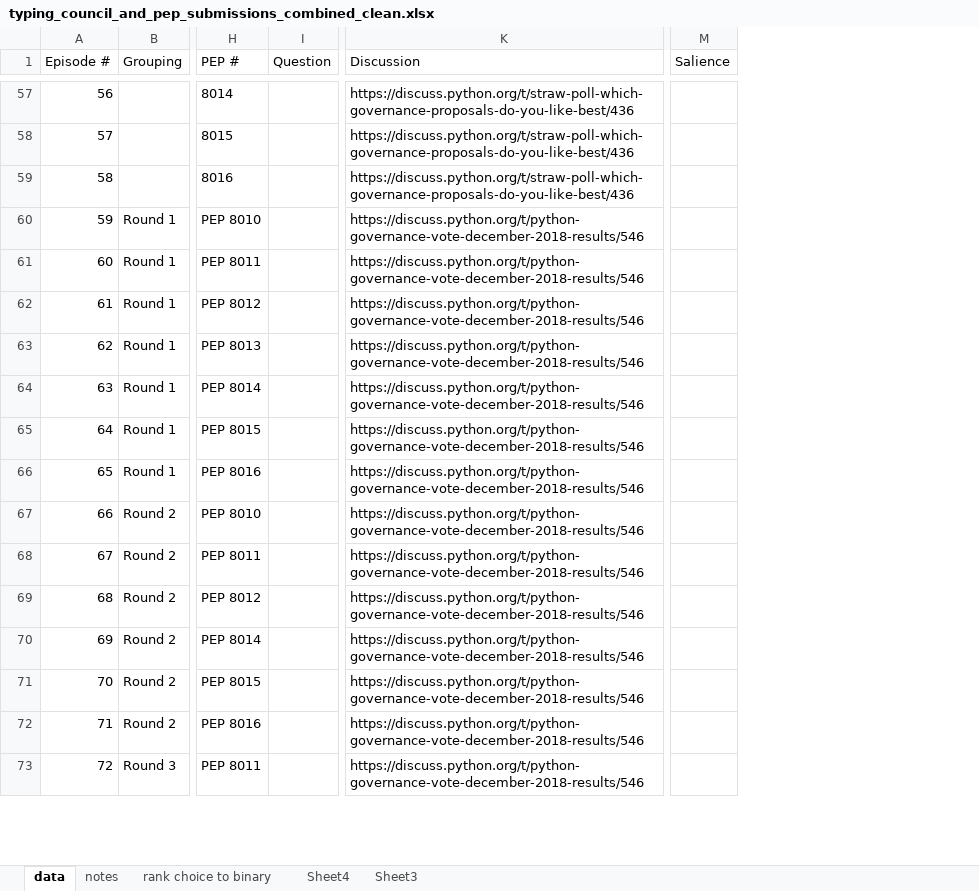
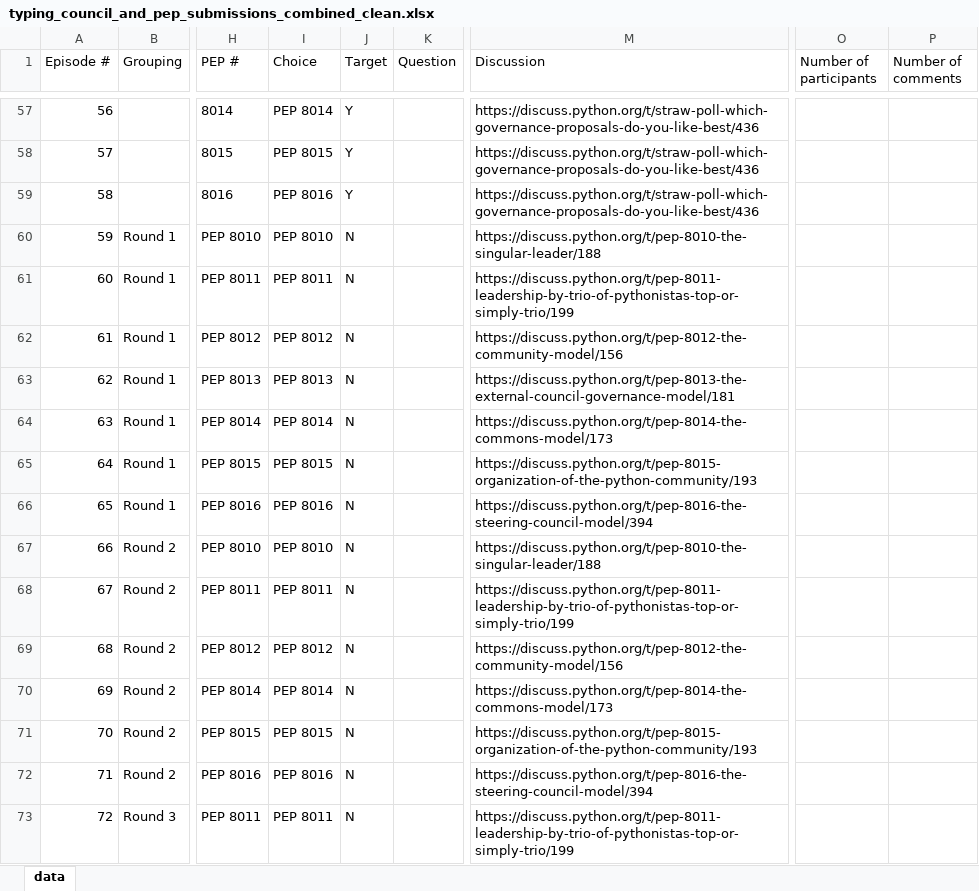
Before and after one commit to darthoutis/consensus, an Excel workbook: typing_council_and_pep_submissions_combined_clean.xlsx, sheet data, drawn as a sheet; only a part is shown, gaps mark what is left out; values as stored, in another font and other column widths than the file's, no borders; conditional formats not drawn; removed rows and columns are numbered as before the commit, all else as after; the diff covers the shown part only; the diff names each change by its address in the sheet, - before the commit and + after, or states it on an @@ line.

```diff
--- a/typing_council_and_pep_submissions_combined_clean.xlsx (sheet data)
+++ b/typing_council_and_pep_submissions_combined_clean.xlsx (sheet data)
-sheet tab: notes
-sheet tab: rank choice to binary
-sheet tab: Sheet4
-sheet tab: Sheet3
+column I (Choice), rows 57-73: PEP 8014 | PEP 8015 | PEP 8016 | PEP 8010 | PEP 8011 | PEP 8012 | PEP 8013 | PEP 8014 | PEP 8015 | PEP 8016 | PEP 8010 | PEP 8011 | PEP 8012 | PEP 8014 | PEP 8015 | PEP 8016 | PEP 8011
+column J (Target), rows 57-73: Y | Y | Y | N | N | N | N | N | N | N | N | N | N | N | N | N | N
-column M (Salience), empty
+column O (Number of participants), empty
+column P (Number of comments), empty
-M60 (Discussion): https://discuss.python.org/t/python-governance-vote-december-2018-results/546
+M60 (Discussion): https://discuss.python.org/t/pep-8010-the-singular-leader/188
-M61 (Discussion): https://discuss.python.org/t/python-governance-vote-december-2018-results/546
+M61 (Discussion): https://discuss.python.org/t/pep-8011-leadership-by-trio-of-pythonistas-top-or-simply-trio/199
-M62 (Discussion): https://discuss.python.org/t/python-governance-vote-december-2018-results/546
+M62 (Discussion): https://discuss.python.org/t/pep-8012-the-community-model/156
-M63 (Discussion): https://discuss.python.org/t/python-governance-vote-december-2018-results/546
+M63 (Discussion): https://discuss.python.org/t/pep-8013-the-external-council-governance-model/181
-M64 (Discussion): https://discuss.python.org/t/python-governance-vote-december-2018-results/546
+M64 (Discussion): https://discuss.python.org/t/pep-8014-the-commons-model/173
-M65 (Discussion): https://discuss.python.org/t/python-governance-vote-december-2018-results/546
+M65 (Discussion): https://discuss.python.org/t/pep-8015-organization-of-the-python-community/193
-M66 (Discussion): https://discuss.python.org/t/python-governance-vote-december-2018-results/546
+M66 (Discussion): https://discuss.python.org/t/pep-8016-the-steering-council-model/394
-M67 (Discussion): https://discuss.python.org/t/python-governance-vote-december-2018-results/546
+M67 (Discussion): https://discuss.python.org/t/pep-8010-the-singular-leader/188
-M68 (Discussion): https://discuss.python.org/t/python-governance-vote-december-2018-results/546
+M68 (Discussion): https://discuss.python.org/t/pep-8011-leadership-by-trio-of-pythonistas-top-or-simply-trio/199
-M69 (Discussion): https://discuss.python.org/t/python-governance-vote-december-2018-results/546
+M69 (Discussion): https://discuss.python.org/t/pep-8012-the-community-model/156
-M70 (Discussion): https://discuss.python.org/t/python-governance-vote-december-2018-results/546
+M70 (Discussion): https://discuss.python.org/t/pep-8014-the-commons-model/173
-M71 (Discussion): https://discuss.python.org/t/python-governance-vote-december-2018-results/546
+M71 (Discussion): https://discuss.python.org/t/pep-8015-organization-of-the-python-community/193
-M72 (Discussion): https://discuss.python.org/t/python-governance-vote-december-2018-results/546
+M72 (Discussion): https://discuss.python.org/t/pep-8016-the-steering-council-model/394
-M73 (Discussion): https://discuss.python.org/t/python-governance-vote-december-2018-results/546
+M73 (Discussion): https://discuss.python.org/t/pep-8011-leadership-by-trio-of-pythonistas-top-or-simply-trio/199
```
Also changed, not shown: 20 edited cells elsewhere in this sheet, formulas that keep their value, 36 other files.
